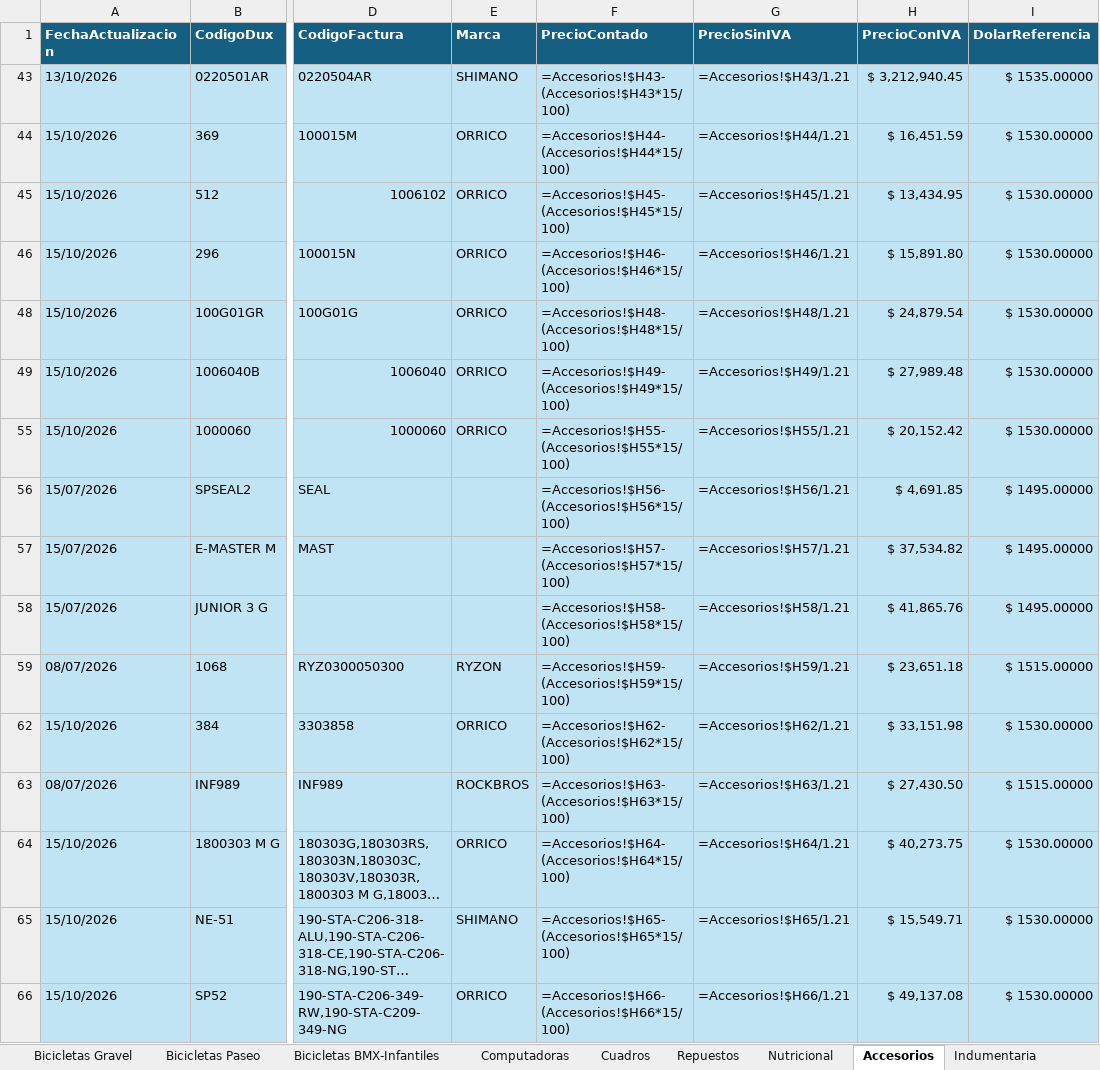
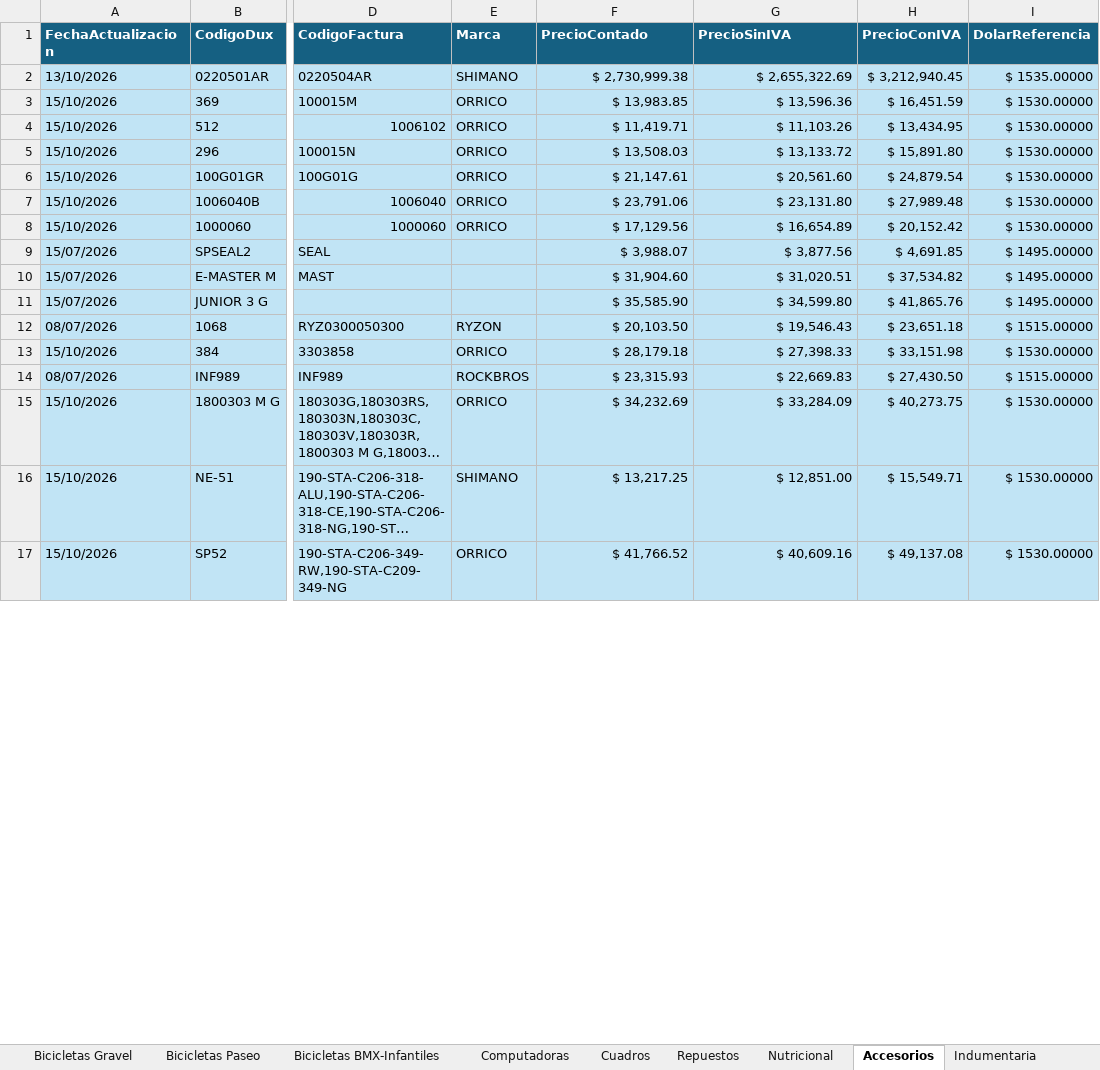
Before and after one commit to matyrelmuan15/listaprecios-girovivo, an Excel workbook: archivo/Lista de Precios Giro Vivo 2026.xlsx, sheet Accesorios, drawn as a sheet; only a part is shown, gaps mark what is left out; long unchanged cells end in …; values as stored, in another font and other column widths than the file's, no borders; formulas without a stored value are shown as written; table styles not drawn; addresses are those after the commit; the diff covers the shown part only; the diff names each change by its address in the sheet, - before the commit and + after, or states it on an @@ line.

```diff
--- a/archivo/Lista de Precios Giro Vivo 2026.xlsx (sheet Accesorios)
+++ b/archivo/Lista de Precios Giro Vivo 2026.xlsx (sheet Accesorios)
-F2 (PrecioContado): =Accesorios!$H43-(Accesorios!$H43*15/100)
+F2 (PrecioContado): $ 2,730,999.38
-G2 (PrecioSinIVA): =Accesorios!$H43/1.21
+G2 (PrecioSinIVA): $ 2,655,322.69
-F3 (PrecioContado): =Accesorios!$H44-(Accesorios!$H44*15/100)
+F3 (PrecioContado): $ 13,983.85
-G3 (PrecioSinIVA): =Accesorios!$H44/1.21
+G3 (PrecioSinIVA): $ 13,596.36
-F4 (PrecioContado): =Accesorios!$H45-(Accesorios!$H45*15/100)
+F4 (PrecioContado): $ 11,419.71
-G4 (PrecioSinIVA): =Accesorios!$H45/1.21
+G4 (PrecioSinIVA): $ 11,103.26
-F5 (PrecioContado): =Accesorios!$H46-(Accesorios!$H46*15/100)
+F5 (PrecioContado): $ 13,508.03
-G5 (PrecioSinIVA): =Accesorios!$H46/1.21
+G5 (PrecioSinIVA): $ 13,133.72
-F6 (PrecioContado): =Accesorios!$H48-(Accesorios!$H48*15/100)
+F6 (PrecioContado): $ 21,147.61
-G6 (PrecioSinIVA): =Accesorios!$H48/1.21
+G6 (PrecioSinIVA): $ 20,561.60
-F7 (PrecioContado): =Accesorios!$H49-(Accesorios!$H49*15/100)
+F7 (PrecioContado): $ 23,791.06
-G7 (PrecioSinIVA): =Accesorios!$H49/1.21
+G7 (PrecioSinIVA): $ 23,131.80
-F8 (PrecioContado): =Accesorios!$H55-(Accesorios!$H55*15/100)
+F8 (PrecioContado): $ 17,129.56
-G8 (PrecioSinIVA): =Accesorios!$H55/1.21
+G8 (PrecioSinIVA): $ 16,654.89
-F9 (PrecioContado): =Accesorios!$H56-(Accesorios!$H56*15/100)
+F9 (PrecioContado): $ 3,988.07
-G9 (PrecioSinIVA): =Accesorios!$H56/1.21
+G9 (PrecioSinIVA): $ 3,877.56
-F10 (PrecioContado): =Accesorios!$H57-(Accesorios!$H57*15/100)
+F10 (PrecioContado): $ 31,904.60
-G10 (PrecioSinIVA): =Accesorios!$H57/1.21
+G10 (PrecioSinIVA): $ 31,020.51
-F11 (PrecioContado): =Accesorios!$H58-(Accesorios!$H58*15/100)
+F11 (PrecioContado): $ 35,585.90
-G11 (PrecioSinIVA): =Accesorios!$H58/1.21
+G11 (PrecioSinIVA): $ 34,599.80
-F12 (PrecioContado): =Accesorios!$H59-(Accesorios!$H59*15/100)
+F12 (PrecioContado): $ 20,103.50
-G12 (PrecioSinIVA): =Accesorios!$H59/1.21
+G12 (PrecioSinIVA): $ 19,546.43
-F13 (PrecioContado): =Accesorios!$H62-(Accesorios!$H62*15/100)
+F13 (PrecioContado): $ 28,179.18
-G13 (PrecioSinIVA): =Accesorios!$H62/1.21
+G13 (PrecioSinIVA): $ 27,398.33
-F14 (PrecioContado): =Accesorios!$H63-(Accesorios!$H63*15/100)
+F14 (PrecioContado): $ 23,315.93
-G14 (PrecioSinIVA): =Accesorios!$H63/1.21
+G14 (PrecioSinIVA): $ 22,669.83
-F15 (PrecioContado): =Accesorios!$H64-(Accesorios!$H64*15/100)
+F15 (PrecioContado): $ 34,232.69
-G15 (PrecioSinIVA): =Accesorios!$H64/1.21
+G15 (PrecioSinIVA): $ 33,284.09
-F16 (PrecioContado): =Accesorios!$H65-(Accesorios!$H65*15/100)
+F16 (PrecioContado): $ 13,217.25
-G16 (PrecioSinIVA): =Accesorios!$H65/1.21
+G16 (PrecioSinIVA): $ 12,851.00
-F17 (PrecioContado): =Accesorios!$H66-(Accesorios!$H66*15/100)
+F17 (PrecioContado): $ 41,766.52
-G17 (PrecioSinIVA): =Accesorios!$H66/1.21
+G17 (PrecioSinIVA): $ 40,609.16
```
Also changed, not shown: 1 removed row and 930 edited cells elsewhere in this sheet, sheet RegistroCambios, sheet Marcas Actualización Dinámica, sheet Repuestos, sheet Bicicletas Ruta, sheet Bicicletas MTB, sheet Indumentaria, 6 more sheets, hidden cells, 2 other files.
